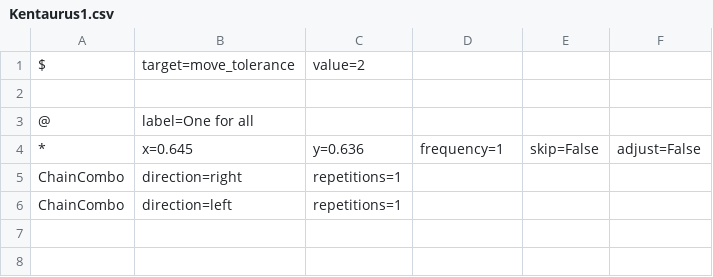
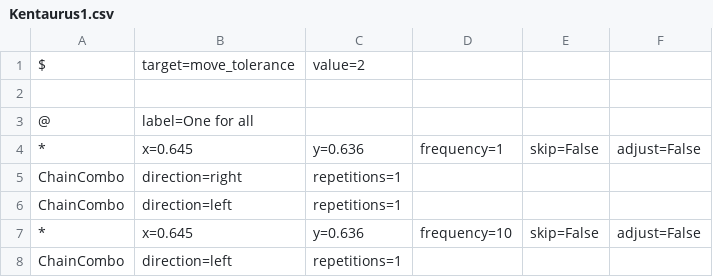
Before and after one commit to BahnMiFPS/bm-auto-maple, a CSV file: resources/routines/shadower/Kentaurus1.csv, drawn as a sheet.

```diff
--- a/resources/routines/shadower/Kentaurus1.csv
+++ b/resources/routines/shadower/Kentaurus1.csv
@@ -6 +6,3 @@ $, target=move_tolerance, value=2
     ChainCombo, direction=left, repetitions=1
+*, x=0.645, y=0.636, frequency=10, skip=False, adjust=False
+    ChainCombo, direction=left, repetitions=1
```
Also changed, not shown: 11 other files.
